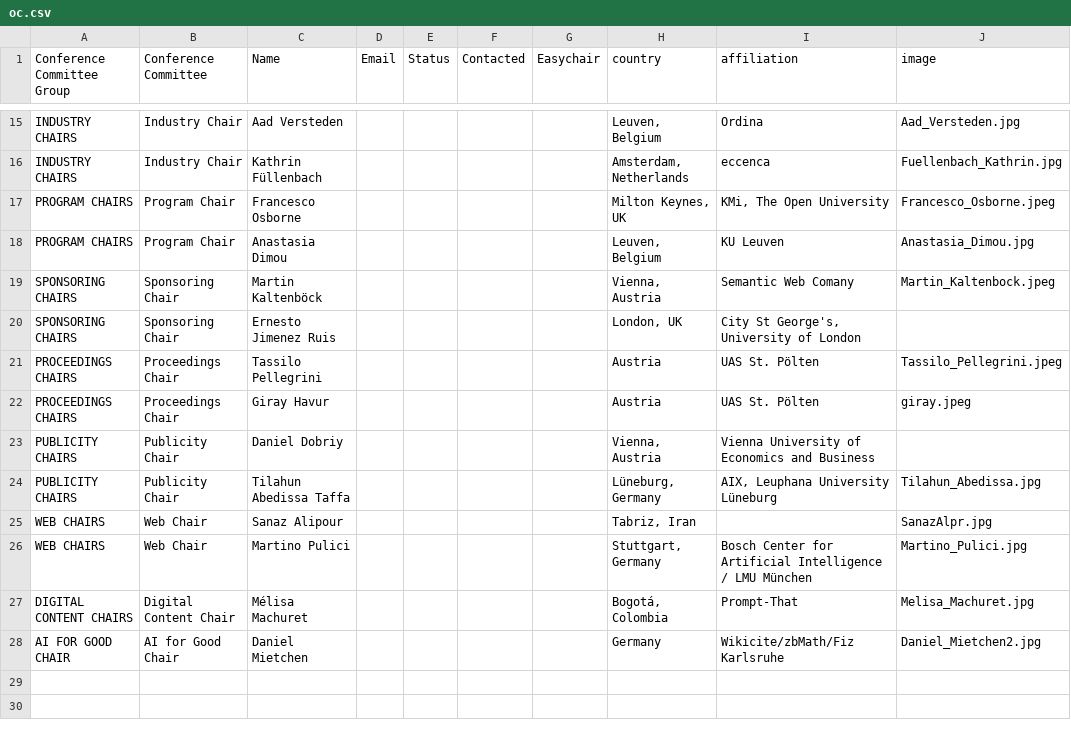
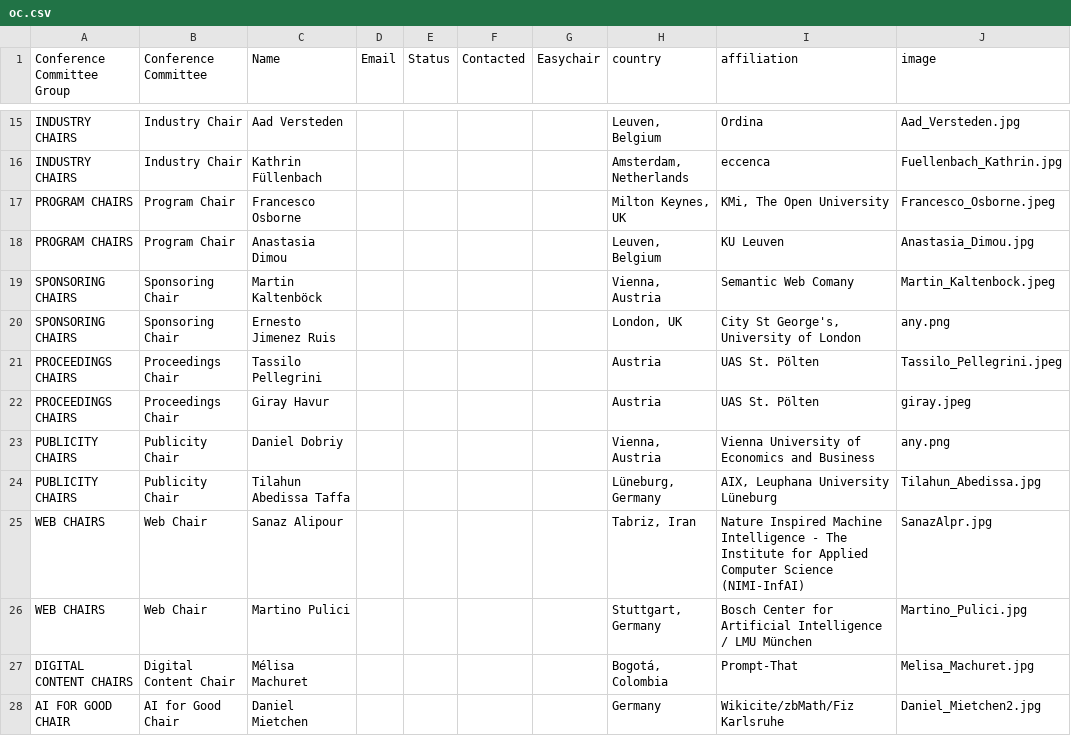
Before and after one commit to SEMANTiCS-org/2026-semantics-org.github.io, a CSV file: content/oc.csv, drawn as a sheet; only a part is shown, gaps mark what is left out.

Commit message:
fix: oc page

```diff
--- a/content/oc.csv
+++ b/content/oc.csv
@@ -19,8 +19,8 @@ PROGRAM CHAIRS,Program Chair,Anastasia Dimou,,,,,"Leuven, Belgium",KU Leuven,Ana
 SPONSORING CHAIRS,Sponsoring  Chair,Martin Kaltenböck,,,,,"Vienna, Austria",Semantic Web Comany,Martin_Kaltenbock.jpeg
-SPONSORING CHAIRS,Sponsoring  Chair,Ernesto Jimenez Ruis,,,,,"London, UK","City St George's, University of London",
+SPONSORING CHAIRS,Sponsoring  Chair,Ernesto Jimenez Ruis,,,,,"London, UK","City St George's, University of London",any.png
 PROCEEDINGS CHAIRS,Proceedings Chair,Tassilo Pellegrini,,,,,"Austria",UAS St. Pölten,Tassilo_Pellegrini.jpeg
 PROCEEDINGS CHAIRS,Proceedings Chair,Giray Havur,,,,,"Austria",UAS St. Pölten,giray.jpeg
-PUBLICITY CHAIRS,Publicity Chair,Daniel Dobriy,,,,,"Vienna, Austria","Vienna University of Economics and Business",
+PUBLICITY CHAIRS,Publicity Chair,Daniel Dobriy,,,,,"Vienna, Austria","Vienna University of Economics and Business",any.png
 PUBLICITY CHAIRS,Publicity Chair,Tilahun Abedissa Taffa,,,,,"Lüneburg, Germany","AIX, Leuphana University Lüneburg",Tilahun_Abedissa.jpg
-WEB CHAIRS,Web Chair,Sanaz Alipour,,,,,"Tabriz, Iran",,SanazAlpr.jpg
+WEB CHAIRS,Web Chair,Sanaz Alipour,,,,,"Tabriz, Iran",Nature Inspired Machine Intelligence - The Institute for Applied Computer Science (NIMI-InfAI),SanazAlpr.jpg
 WEB CHAIRS,Web Chair,Martino Pulici,,,,,"Stuttgart, Germany",Bosch Center for Artificial Intelligence / LMU München,Martino_Pulici.jpg
```
